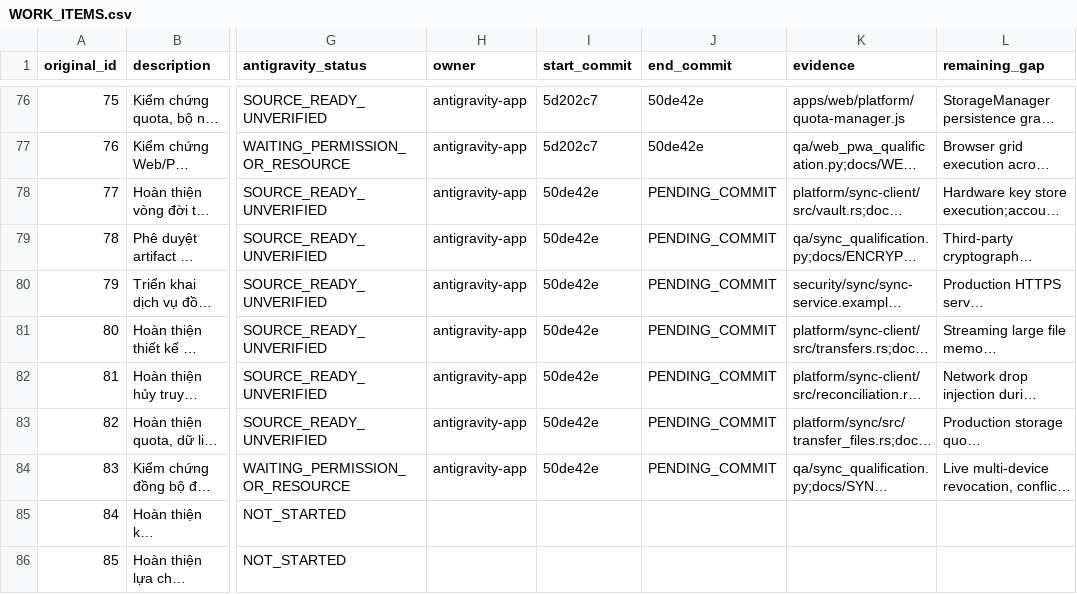
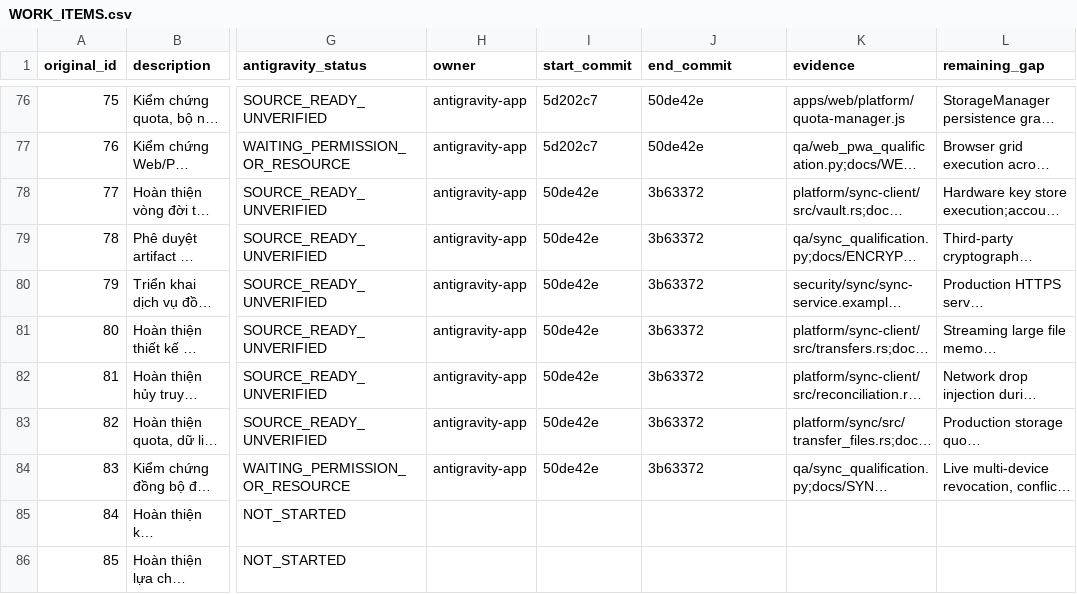
Before and after one commit to lyzaghi/vlikeon, a CSV file: docs/handoff/antigravity/2026-10-25/WORK_ITEMS.csv, drawn as a sheet; only a part is shown, gaps mark what is left out; long unchanged cells end in …; the diff names each change by its address in the sheet, - before the commit and + after, or states it on an @@ line.

Commit message:
docs(ledger): record commit 3b63372 for batch 06 (items 77-83)

```diff
--- a/docs/handoff/antigravity/2026-10-25/WORK_ITEMS.csv
+++ b/docs/handoff/antigravity/2026-10-25/WORK_ITEMS.csv
-J78:J84 (end_commit): PENDING_COMMIT
+J78:J84 (end_commit): 3b63372
```
